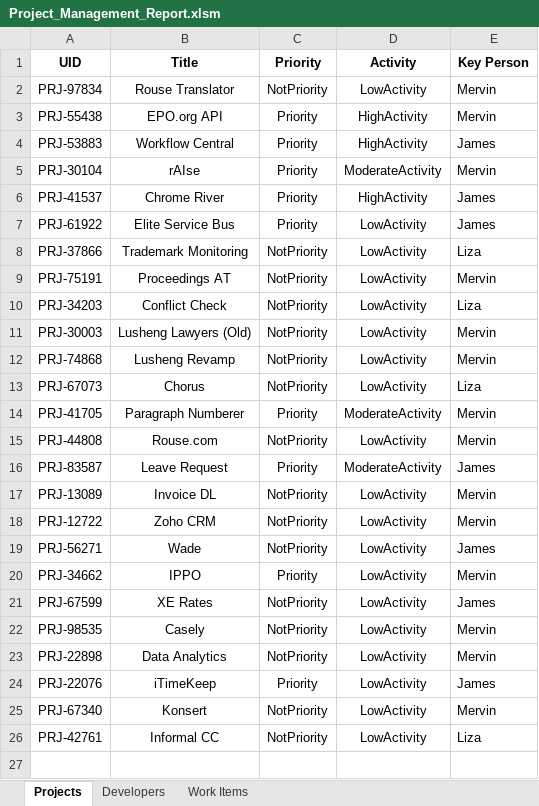
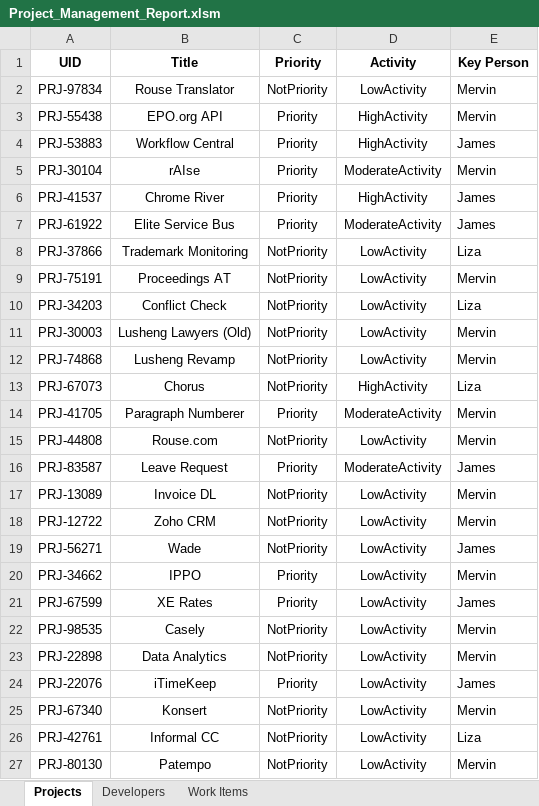
Before and after one commit to khenalbarico/ProjectManagementApp1, an Excel workbook: ProjectManagement1/wwwroot/Project_Management_Report.xlsm, sheet Projects, drawn as a sheet; values as stored, in another font and other column widths than the file's, no borders; the diff names each change by its address in the sheet, - before the commit and + after, or states it on an @@ line.

```diff
--- a/ProjectManagement1/wwwroot/Project_Management_Report.xlsm (sheet Projects)
+++ b/ProjectManagement1/wwwroot/Project_Management_Report.xlsm (sheet Projects)
-D7 (Activity): LowActivity
+D7 (Activity): ModerateActivity
-D13 (Activity): LowActivity
+D13 (Activity): HighActivity
-C21 (Priority): NotPriority
+C21 (Priority): Priority
+row 27: PRJ-80130 | Patempo | NotPriority | LowActivity | Mervin
```
Also changed, not shown: sheet Work Items, sheet Developers, 9 other files.
